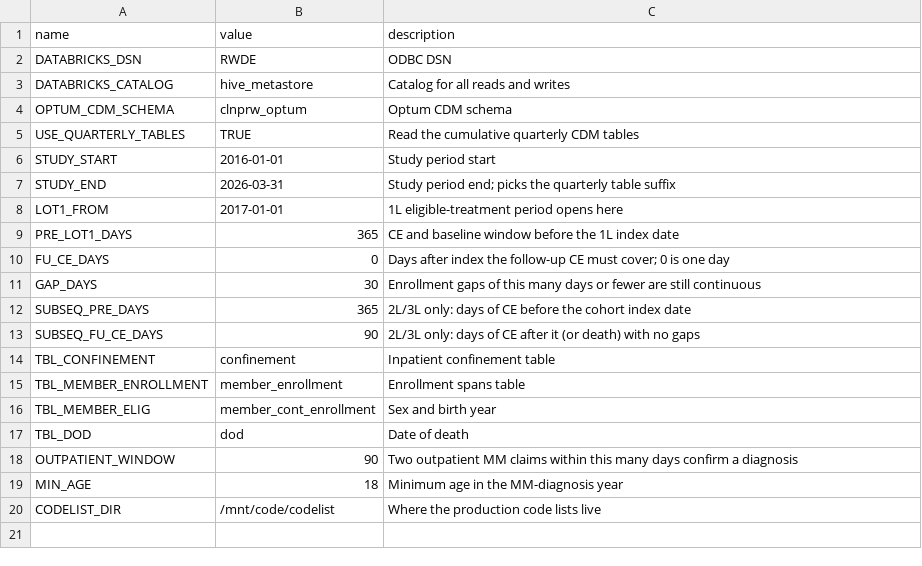
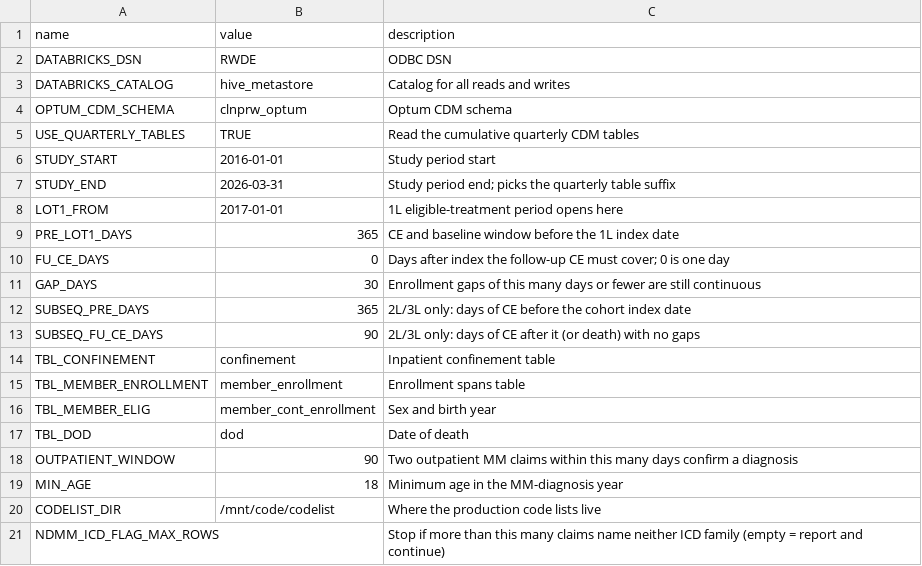
Before and after one commit to salzburry/julialot, a CSV file: Jul 28/ndmm/config.csv, drawn as a sheet.

```diff
--- a/Jul 28/ndmm/config.csv
+++ b/Jul 28/ndmm/config.csv
@@ -20 +20,2 @@ MIN_AGE,18,Minimum age in the MM-diagnosis year
 CODELIST_DIR,/mnt/code/codelist,Where the production code lists live
+NDMM_ICD_FLAG_MAX_ROWS,,Stop if more than this many claims name neither ICD family (empty = report and continue)
```
Also changed, not shown: 8 other files.
